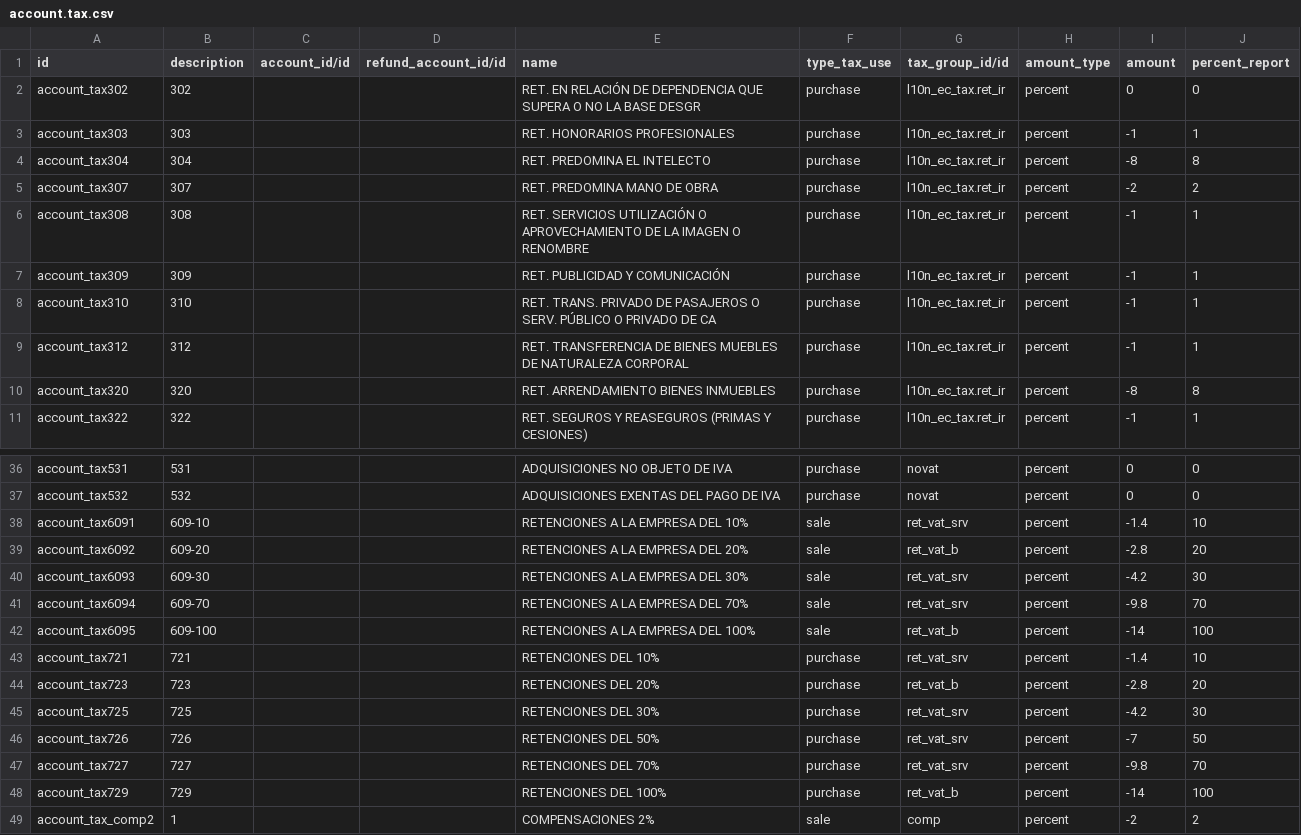
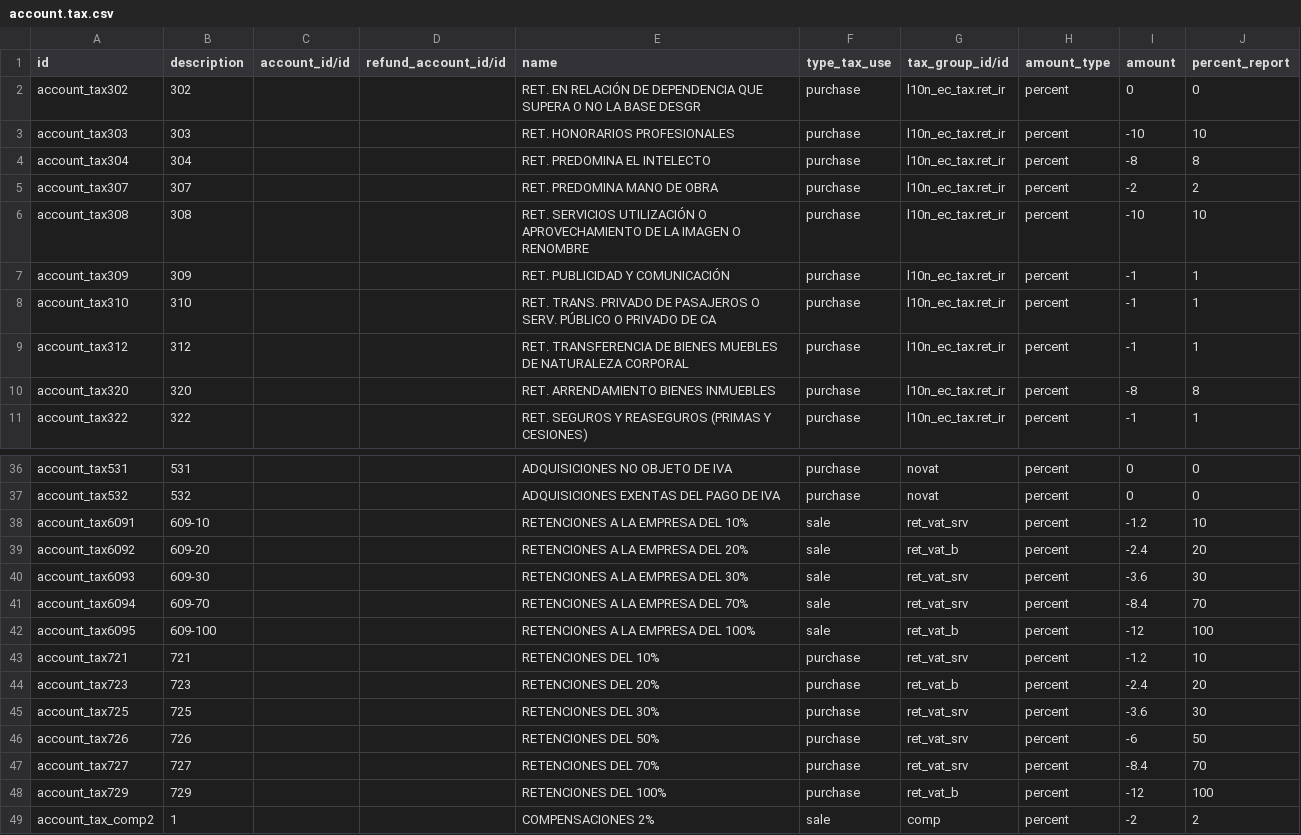
Before and after one commit to FullBringEc/odoo-ecuador-rbs, a CSV file: l10n_ec_tax/data/account.tax.csv, drawn as a sheet; only a part is shown, gaps mark what is left out.

```diff
--- a/l10n_ec_tax/data/account.tax.csv
+++ b/l10n_ec_tax/data/account.tax.csv
@@ -2,6 +2,6 @@ id,description,account_id/id,refund_account_id/id,name,type_tax_use,tax_group_id
 account_tax302,302,,,RET. EN RELACIÓN DE DEPENDENCIA QUE SUPERA O NO LA BASE DESGR,purchase,l10n_ec_tax.ret_ir,percent,0,0
-account_tax303,303,,,RET. HONORARIOS PROFESIONALES ,purchase,l10n_ec_tax.ret_ir,percent,-1,1
+account_tax303,303,,,RET. HONORARIOS PROFESIONALES ,purchase,l10n_ec_tax.ret_ir,percent,-10,10
 account_tax304,304,,,RET. PREDOMINA EL INTELECTO,purchase,l10n_ec_tax.ret_ir,percent,-8,8
 account_tax307,307,,,RET. PREDOMINA MANO DE OBRA,purchase,l10n_ec_tax.ret_ir,percent,-2,2
-account_tax308,308,,,RET. SERVICIOS UTILIZACIÓN O APROVECHAMIENTO DE LA IMAGEN O RENOMBRE,purchase,l10n_ec_tax.ret_ir,percent,-1,1
+account_tax308,308,,,RET. SERVICIOS UTILIZACIÓN O APROVECHAMIENTO DE LA IMAGEN O RENOMBRE,purchase,l10n_ec_tax.ret_ir,percent,-10,10
 account_tax309,309,,,RET. PUBLICIDAD Y COMUNICACIÓN,purchase,l10n_ec_tax.ret_ir,percent,-1,1
@@ -37,13 +37,13 @@ account_tax531,531,,,ADQUISICIONES NO OBJETO DE IVA,purchase,novat,percent,0,0
 account_tax532,532,,,ADQUISICIONES EXENTAS DEL PAGO DE IVA,purchase,novat,percent,0,0
-account_tax6091,609-10,,,RETENCIONES A LA EMPRESA DEL 10%,sale,ret_vat_srv,percent,-1.4,10
-account_tax6092,609-20,,,RETENCIONES A LA EMPRESA DEL 20%,sale,ret_vat_b,percent,-2.8,20
-account_tax6093,609-30,,,RETENCIONES A LA EMPRESA DEL 30%,sale,ret_vat_srv,percent,-4.2,30
-account_tax6094,609-70,,,RETENCIONES A LA EMPRESA DEL 70%,sale,ret_vat_srv,percent,-9.8,70
-account_tax6095,609-100,,,RETENCIONES A LA EMPRESA DEL 100%,sale,ret_vat_b,percent,-14,100
-account_tax721,721,,,RETENCIONES DEL 10%,purchase,ret_vat_srv,percent,-1.4,10
-account_tax723,723,,,RETENCIONES DEL 20%,purchase,ret_vat_b,percent,-2.8,20
-account_tax725,725,,,RETENCIONES DEL 30%,purchase,ret_vat_srv,percent,-4.2,30
-account_tax726,726,,,RETENCIONES DEL 50%,purchase,ret_vat_srv,percent,-7,50
-account_tax727,727,,,RETENCIONES DEL 70%,purchase,ret_vat_srv,percent,-9.8,70
-account_tax729,729,,,RETENCIONES DEL 100%,purchase,ret_vat_b,percent,-14,100
+account_tax6091,609-10,,,RETENCIONES A LA EMPRESA DEL 10%,sale,ret_vat_srv,percent,-1.2,10
+account_tax6092,609-20,,,RETENCIONES A LA EMPRESA DEL 20%,sale,ret_vat_b,percent,-2.4,20
+account_tax6093,609-30,,,RETENCIONES A LA EMPRESA DEL 30%,sale,ret_vat_srv,percent,-3.6,30
+account_tax6094,609-70,,,RETENCIONES A LA EMPRESA DEL 70%,sale,ret_vat_srv,percent,-8.4,70
+account_tax6095,609-100,,,RETENCIONES A LA EMPRESA DEL 100%,sale,ret_vat_b,percent,-12,100
+account_tax721,721,,,RETENCIONES DEL 10%,purchase,ret_vat_srv,percent,-1.2,10
+account_tax723,723,,,RETENCIONES DEL 20%,purchase,ret_vat_b,percent,-2.4,20
+account_tax725,725,,,RETENCIONES DEL 30%,purchase,ret_vat_srv,percent,-3.6,30
+account_tax726,726,,,RETENCIONES DEL 50%,purchase,ret_vat_srv,percent,-6,50
+account_tax727,727,,,RETENCIONES DEL 70%,purchase,ret_vat_srv,percent,-8.4,70
+account_tax729,729,,,RETENCIONES DEL 100%,purchase,ret_vat_b,percent,-12,100
 account_tax_comp2,1,,,COMPENSACIONES 2%,sale,comp,percent,-2,2
```
Also changed, not shown: 42 other files.
